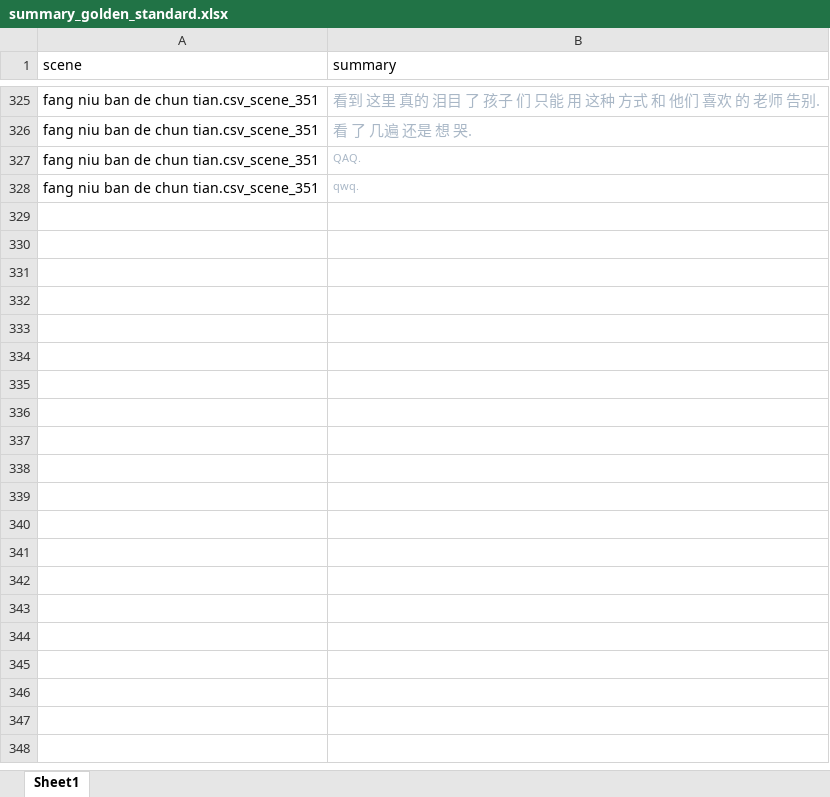
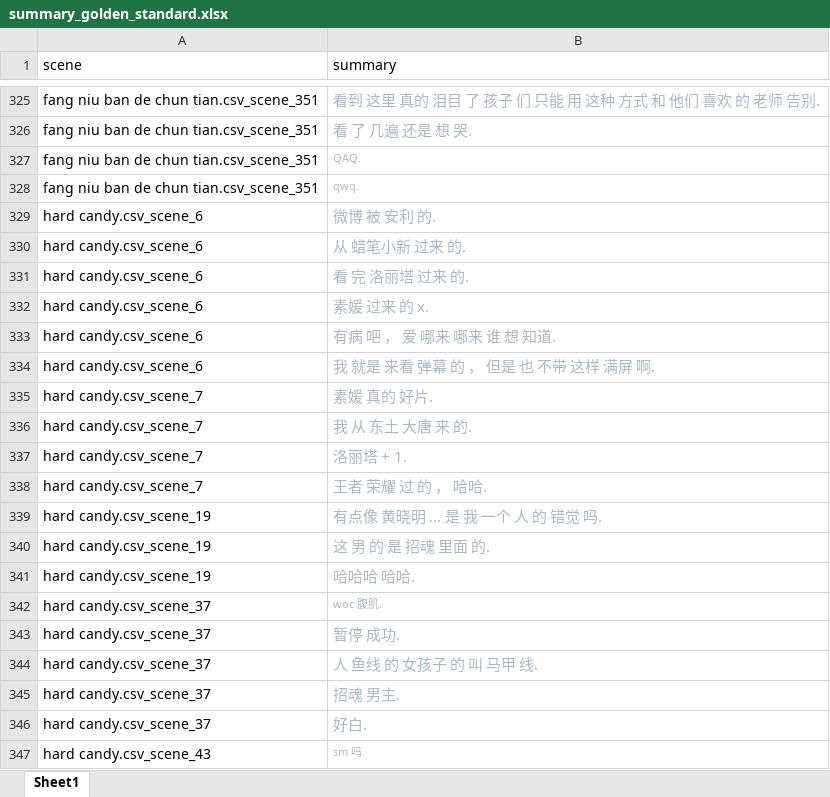
Before and after one commit to ChanningPing/VideoChatMining, an Excel workbook: data/summary_golden_standard/summary_golden_standard.xlsx, sheet Sheet1, drawn as a sheet; only a part is shown, gaps mark what is left out; values as stored, in another font and other column widths than the file's, no borders; the diff covers the shown part only; the diff names each change by its address in the sheet, - before the commit and + after, or states it on an @@ line.

Commit message:
golden standard

```diff
--- a/data/summary_golden_standard/summary_golden_standard.xlsx (sheet Sheet1)
+++ b/data/summary_golden_standard/summary_golden_standard.xlsx (sheet Sheet1)
+row 329: hard candy.csv_scene_6 | 微博 被 安利 的.
+row 330: hard candy.csv_scene_6 | 从 蜡笔小新 过来 的.
+row 331: hard candy.csv_scene_6 | 看 完 洛丽塔 过来 的.
+row 332: hard candy.csv_scene_6 | 素媛 过来 的 x.
+row 333: hard candy.csv_scene_6 | 有病 吧 ， 爱 哪来 哪来 谁 想 知道.
+row 334: hard candy.csv_scene_6 | 我 就是 来看 弹幕 的 ， 但是 也 不带 这样 满屏 啊.
+row 335: hard candy.csv_scene_7 | 素媛 真的 好片.
+row 336: hard candy.csv_scene_7 | 我 从 东土 大唐 来 的.
+row 337: hard candy.csv_scene_7 | 洛丽塔 + 1.
+row 338: hard candy.csv_scene_7 | 王者 荣耀 过 的 ， 哈哈.
+row 339: hard candy.csv_scene_19 | 有点像 黄晓明 … 是 我 一个 人 的 错觉 吗.
+row 340: hard candy.csv_scene_19 | 这 男 的 是 招魂 里面 的.
+row 341: hard candy.csv_scene_19 | 哈哈哈 哈哈.
+row 342: hard candy.csv_scene_37 | woc 腹肌.
+row 343: hard candy.csv_scene_37 | 暂停 成功.
+row 344: hard candy.csv_scene_37 | 人 鱼线 的 女孩子 的 叫 马甲 线.
+row 345: hard candy.csv_scene_37 | 招魂 男主.
+row 346: hard candy.csv_scene_37 | 好白.
+row 347: hard candy.csv_scene_43 | sm 吗.
```
Also changed, not shown: 55 added rows elsewhere in this sheet.
